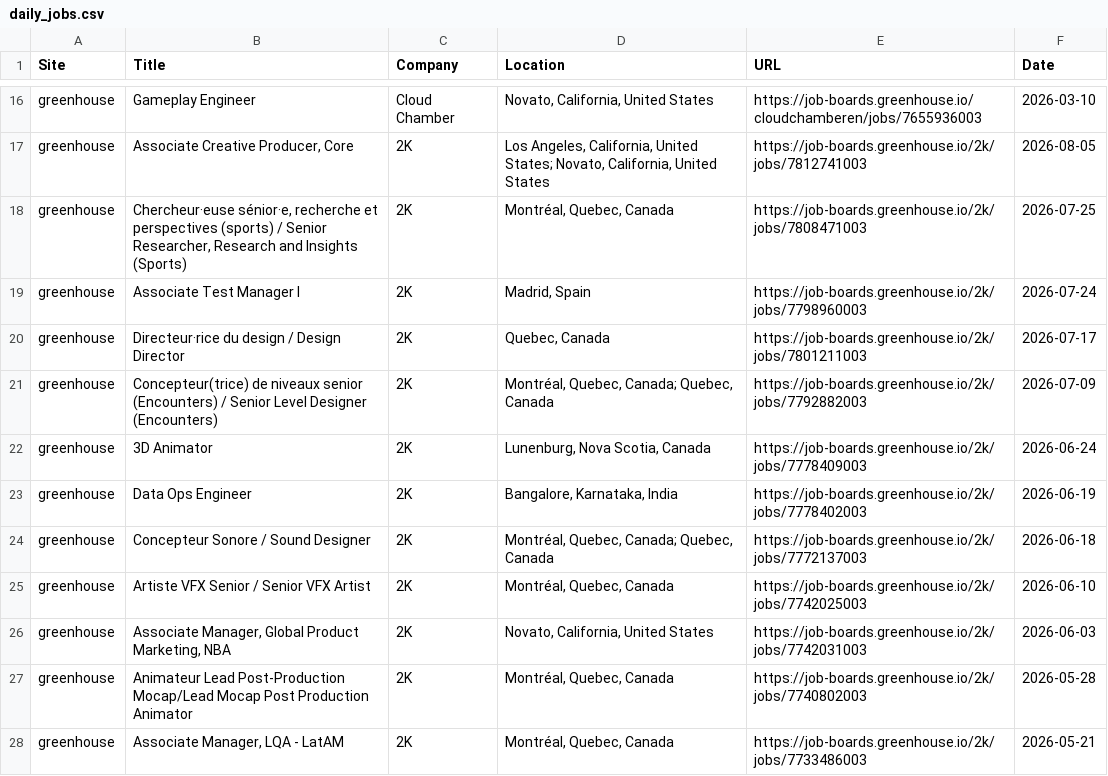
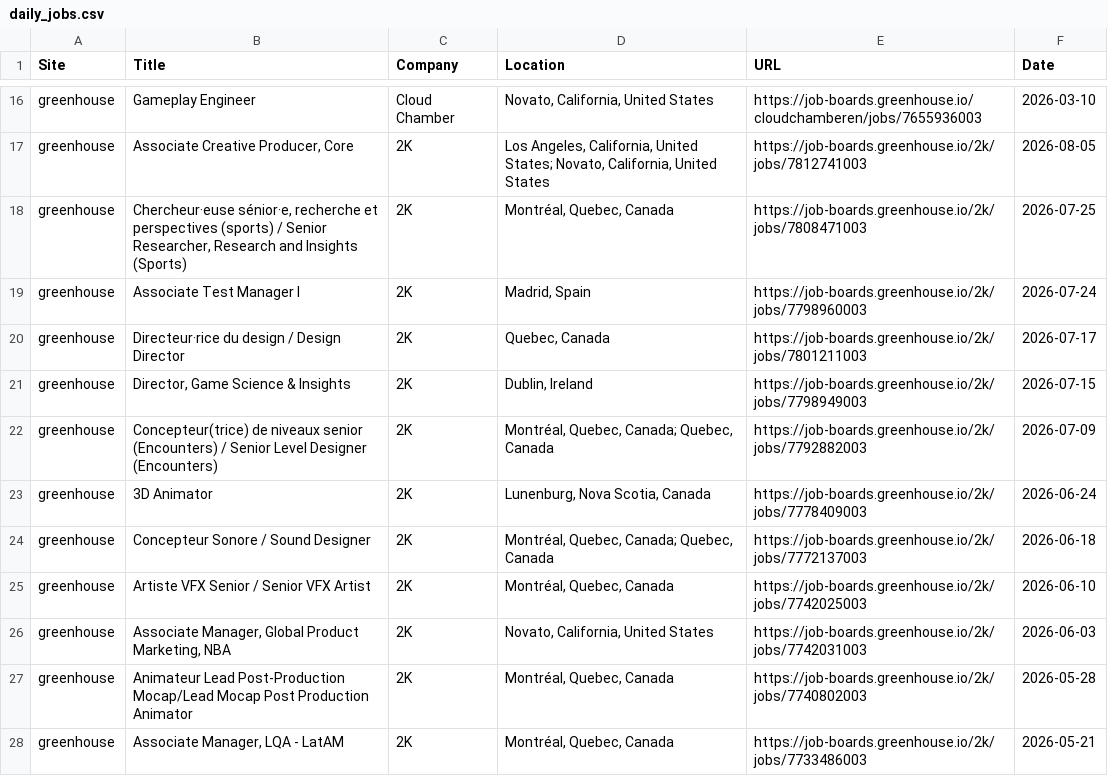
Before and after one commit to christiandguerard/ever-jobs-dash, a CSV file: daily_jobs.csv, drawn as a sheet; only a part is shown, gaps mark what is left out.

Commit message:
Update job dashboard: Mon Aug 10 13:21:58 UTC 2026

```diff
--- a/daily_jobs.csv
+++ b/daily_jobs.csv
@@ -20,5 +20,5 @@ greenhouse,Associate Test Manager I,2K,"Madrid, Spain",https://job-boards.greenh
 greenhouse,Directeur·rice du design / Design Director,2K,"Quebec, Canada",https://job-boards.greenhouse.io/2k/jobs/7801211003,2026-07-17
+greenhouse,"Director, Game Science & Insights",2K,"Dublin, Ireland",https://job-boards.greenhouse.io/2k/jobs/7798949003,2026-07-15
 greenhouse,Concepteur(trice) de niveaux senior (Encounters) / Senior Level Designer (Encounters),2K,"Montréal, Quebec, Canada; Quebec, Canada",https://job-boards.greenhouse.io/2k/jobs/7792882003,2026-07-09
 greenhouse,3D Animator,2K,"Lunenburg, Nova Scotia, Canada",https://job-boards.greenhouse.io/2k/jobs/7778409003,2026-06-24
-greenhouse,Data Ops Engineer,2K,"Bangalore, Karnataka, India",https://job-boards.greenhouse.io/2k/jobs/7778402003,2026-06-19
 greenhouse,Concepteur Sonore / Sound Designer,2K,"Montréal, Quebec, Canada; Quebec, Canada",https://job-boards.greenhouse.io/2k/jobs/7772137003,2026-06-18
```
